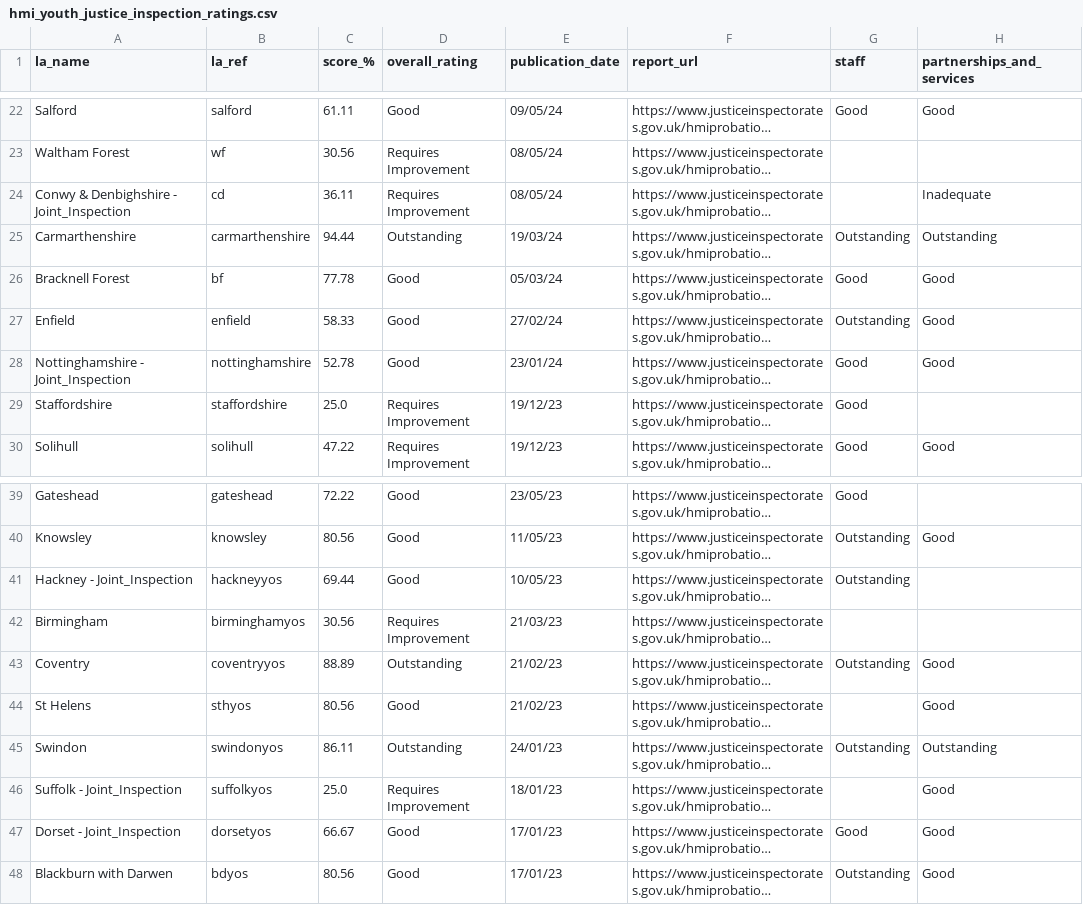
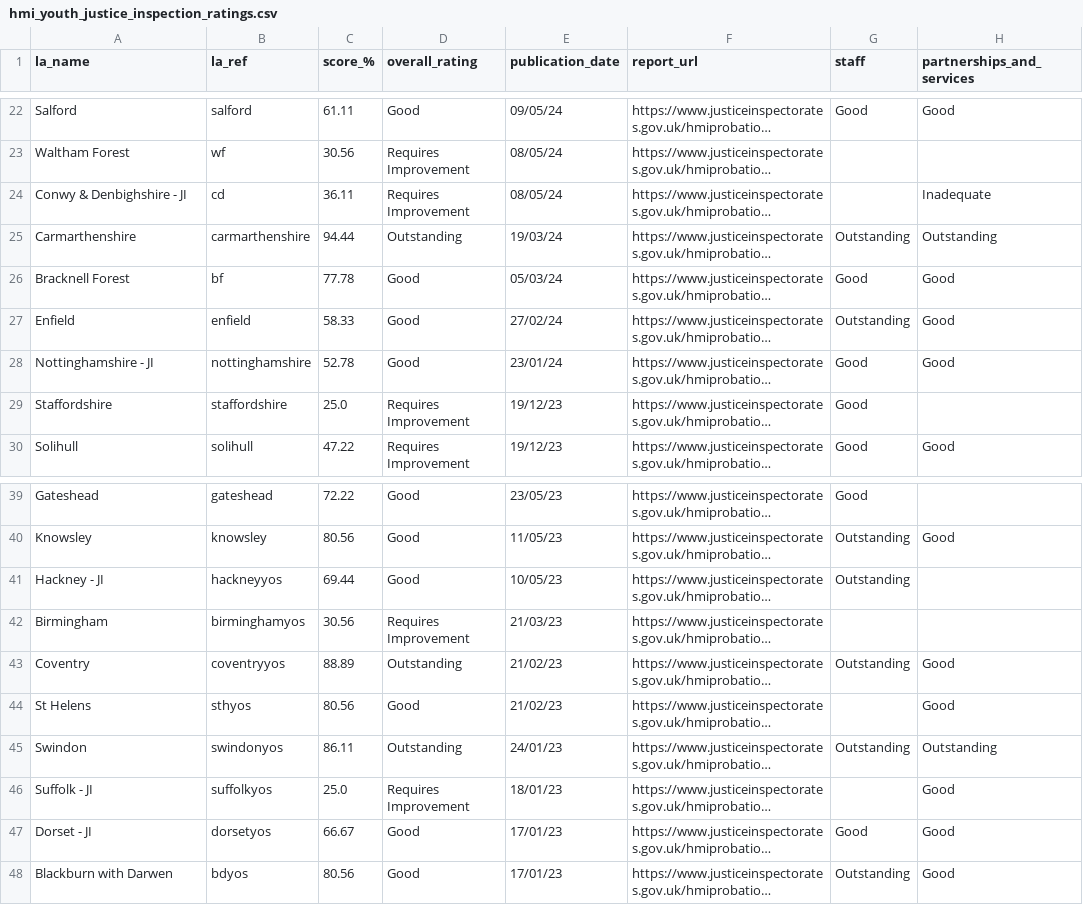
Before and after one commit to data-to-insight/hmi-probation-youth-justice-scrape, a CSV file: hmi_youth_justice_inspection_ratings.csv, drawn as a sheet; only a part is shown, gaps mark what is left out; long unchanged cells end in …; the diff names each change by its address in the sheet, - before the commit and + after, or states it on an @@ line.

Commit message:
abbr to JT report_url col index ref added

```diff
--- a/hmi_youth_justice_inspection_ratings.csv
+++ b/hmi_youth_justice_inspection_ratings.csv
-A24 (la_name): Conwy & Denbighshire - Joint_Inspection
+A24 (la_name): Conwy & Denbighshire - JI
-A28 (la_name): Nottinghamshire - Joint_Inspection
+A28 (la_name): Nottinghamshire - JI
-A41 (la_name): Hackney - Joint_Inspection
+A41 (la_name): Hackney - JI
-A46 (la_name): Suffolk - Joint_Inspection
+A46 (la_name): Suffolk - JI
-A47 (la_name): Dorset - Joint_Inspection
+A47 (la_name): Dorset - JI
```
Also changed, not shown: 2 other files.
